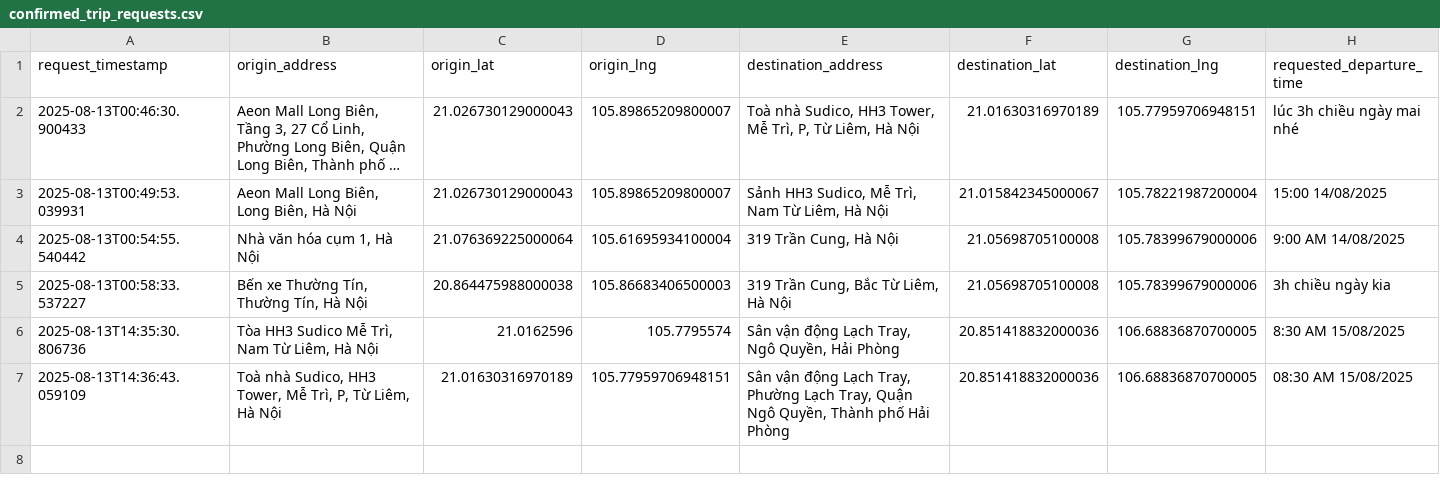
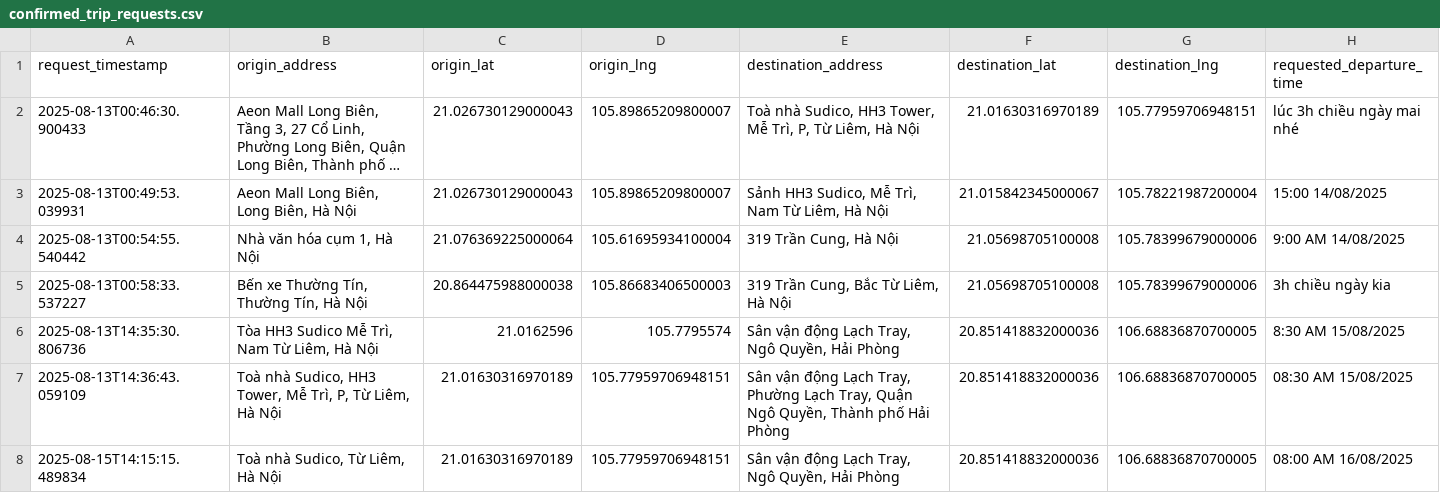
Before and after one commit to QuocAnhh/bot_validate_add, a CSV file: confirmed_trip_requests.csv, drawn as a sheet; long unchanged cells end in …; the diff names each change by its address in the sheet, - before the commit and + after, or states it on an @@ line.

```diff
--- a/confirmed_trip_requests.csv
+++ b/confirmed_trip_requests.csv
+row 8: 2025-08-15T14:15:15.489834 | Toà nhà Sudico, Từ Liêm, Hà Nội | 21.01630316970189 | 105.77959706948151 | Sân vận động Lạch Tray, Ngô Quyền, Hải Phòng | 20.851418832000036 | 106.68836870700005 | 08:00 AM 16/08/2025
```
Also changed, not shown: 2 other files.
